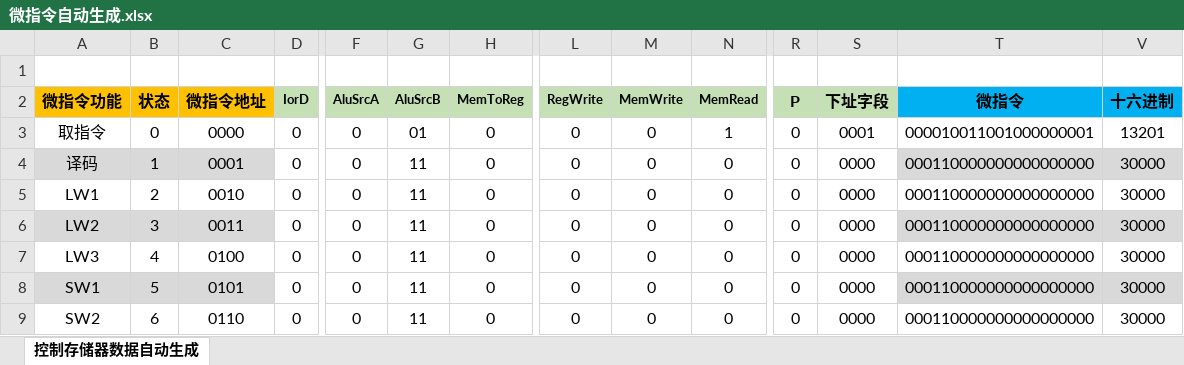
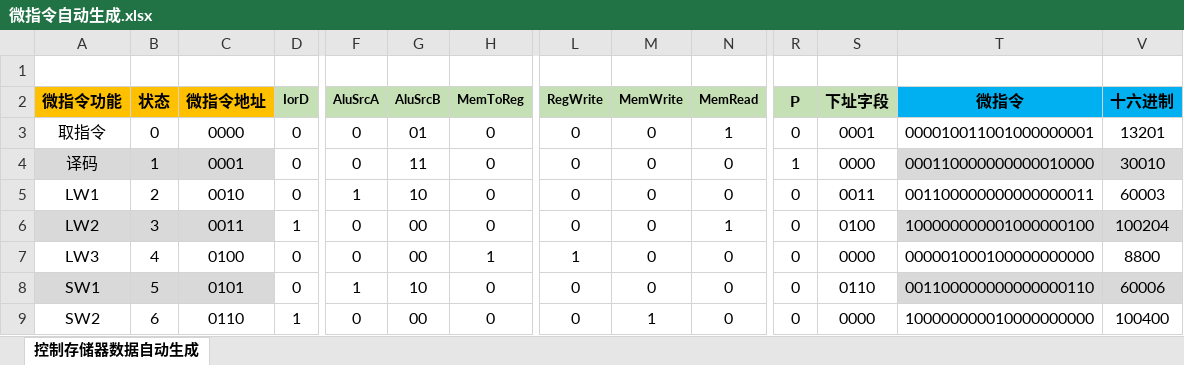
Before and after one commit to Chu-Wang/Lab-ComputerOrganization, an Excel workbook: CPU/微指令自动生成.xlsx, sheet 控制存储器数据自动生成, drawn as a sheet; only a part is shown, gaps mark what is left out; values as stored, in another font and other column widths than the file's, no borders; conditional formats not drawn; the diff covers the shown part only; the diff names each change by its address in the sheet, - before the commit and + after, or states it on an @@ line.

Commit message:
微程序控制器完成

```diff
--- a/CPU/微指令自动生成.xlsx (sheet 控制存储器数据自动生成)
+++ b/CPU/微指令自动生成.xlsx (sheet 控制存储器数据自动生成)
-R4 (P): 0
+R4 (P): 1
-T4 (微指令): 000110000000000000000
+T4 (微指令): 000110000000000010000
-V4 (十六进制): 30000
+V4 (十六进制): 30010
-F5 (AluSrcA): 0
+F5 (AluSrcA): 1
-G5 (AluSrcB): 11
+G5 (AluSrcB): 10
-S5 (下址字段): 0000
+S5 (下址字段): 0011
-T5 (微指令): 000110000000000000000
+T5 (微指令): 001100000000000000011
-V5 (十六进制): 30000
+V5 (十六进制): 60003
-D6 (IorD): 0
+D6 (IorD): 1
-G6:G7 (AluSrcB): 11
+G6:G7 (AluSrcB): 00
-N6 (MemRead): 0
+N6 (MemRead): 1
-S6 (下址字段): 0000
+S6 (下址字段): 0100
-T6 (微指令): 000110000000000000000
+T6 (微指令): 100000000001000000100
-V6 (十六进制): 30000
+V6 (十六进制): 100204
-H7 (MemToReg): 0
+H7 (MemToReg): 1
-L7 (RegWrite): 0
+L7 (RegWrite): 1
-T7 (微指令): 000110000000000000000
+T7 (微指令): 000001000100000000000
-V7 (十六进制): 30000
+V7 (十六进制): 8800
-F8 (AluSrcA): 0
+F8 (AluSrcA): 1
-G8 (AluSrcB): 11
+G8 (AluSrcB): 10
-S8 (下址字段): 0000
+S8 (下址字段): 0110
-T8 (微指令): 000110000000000000000
+T8 (微指令): 001100000000000000110
-V8 (十六进制): 30000
+V8 (十六进制): 60006
-D9 (IorD): 0
+D9 (IorD): 1
-G9 (AluSrcB): 11
+G9 (AluSrcB): 00
-M9 (MemWrite): 0
+M9 (MemWrite): 1
-T9 (微指令): 000110000000000000000
+T9 (微指令): 100000000010000000000
-V9 (十六进制): 30000
+V9 (十六进制): 100400
```
Also changed, not shown: 38 edited cells elsewhere in this sheet, hidden cells.
